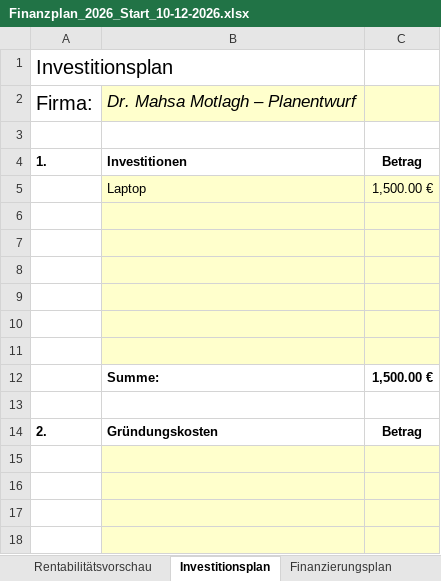
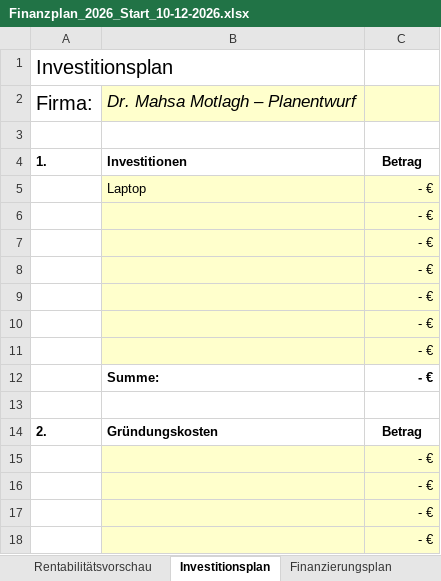
Before and after one commit to fluunt-tech/MMo-CV, an Excel workbook: documents/finanzplaene/aufgeteilt/Finanzplan_2026_Start_10-12-2026.xlsx, sheet Investitionsplan, drawn as a sheet; only a part is shown; values as stored, in another font and other column widths than the file's, no borders; the diff covers the shown part only; the diff names each change by its address in the sheet, - before the commit and + after, or states it on an @@ line.

```diff
--- a/documents/finanzplaene/aufgeteilt/Finanzplan_2026_Start_10-12-2026.xlsx (sheet Investitionsplan)
+++ b/documents/finanzplaene/aufgeteilt/Finanzplan_2026_Start_10-12-2026.xlsx (sheet Investitionsplan)
-C5: 1,500.00 €
+C5: - €
-C6:C11: (empty)
+C6:C11: - €
-C12: 1,500.00 €
+C12: - €
-C15:C18: (empty)
+C15:C18: - €
```
Also changed, not shown: 8 edited cells elsewhere in this sheet, sheet Liquiditätsplan, sheet Umsatzberechnung, sheet Rentabilitätsvorschau, sheet Finanzierungsplan, sheet Start & Hinweise, sheet Prüfung, 1 more sheet, other sheet tabs, formulas that keep their value, hidden cells, documents/finanzplaene/aufgeteilt/Finanzplan_2027ff_verknuepft.xlsx, 2 other files.
